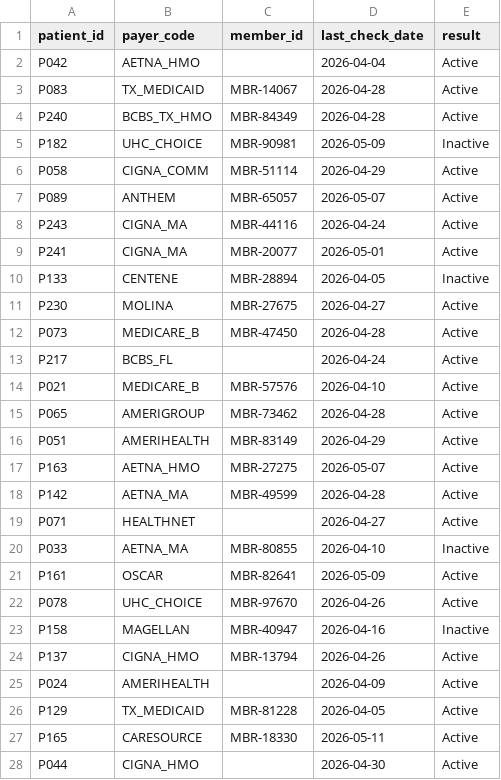
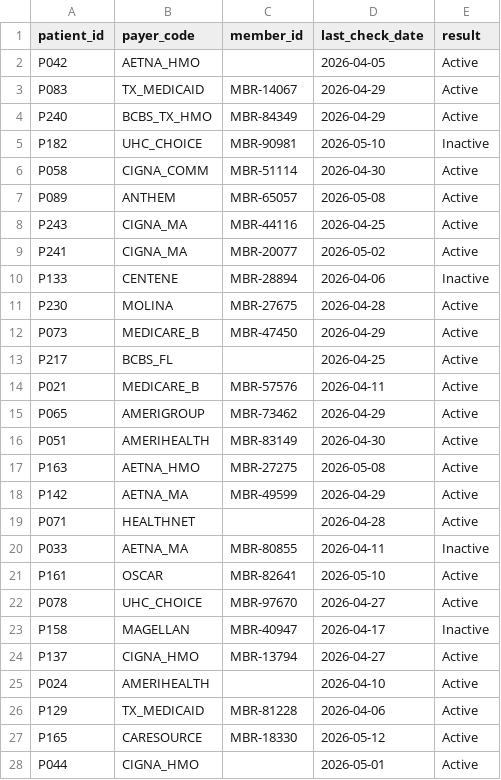
Before and after one commit to isheet1910/HealthcareEligibilityTriage, a CSV file: data/last_check_history.csv, drawn as a sheet; only a part is shown; the diff covers the shown part only.

```diff
--- a/data/last_check_history.csv
+++ b/data/last_check_history.csv
@@ -1,28 +1,28 @@
 patient_id,payer_code,member_id,last_check_date,result
-P042,AETNA_HMO,,2026-04-04,Active
-P083,TX_MEDICAID,MBR-14067,2026-04-28,Active
-P240,BCBS_TX_HMO,MBR-84349,2026-04-28,Active
-P182,UHC_CHOICE,MBR-90981,2026-05-09,Inactive
-P058,CIGNA_COMM,MBR-51114,2026-04-29,Active
-P089,ANTHEM,MBR-65057,2026-05-07,Active
-P243,CIGNA_MA,MBR-44116,2026-04-24,Active
-P241,CIGNA_MA,MBR-20077,2026-05-01,Active
-P133,CENTENE,MBR-28894,2026-04-05,Inactive
-P230,MOLINA,MBR-27675,2026-04-27,Active
-P073,MEDICARE_B,MBR-47450,2026-04-28,Active
-P217,BCBS_FL,,2026-04-24,Active
-P021,MEDICARE_B,MBR-57576,2026-04-10,Active
-P065,AMERIGROUP,MBR-73462,2026-04-28,Active
-P051,AMERIHEALTH,MBR-83149,2026-04-29,Active
-P163,AETNA_HMO,MBR-27275,2026-05-07,Active
-P142,AETNA_MA,MBR-49599,2026-04-28,Active
-P071,HEALTHNET,,2026-04-27,Active
-P033,AETNA_MA,MBR-80855,2026-04-10,Inactive
-P161,OSCAR,MBR-82641,2026-05-09,Active
-P078,UHC_CHOICE,MBR-97670,2026-04-26,Active
-P158,MAGELLAN,MBR-40947,2026-04-16,Inactive
-P137,CIGNA_HMO,MBR-13794,2026-04-26,Active
-P024,AMERIHEALTH,,2026-04-09,Active
-P129,TX_MEDICAID,MBR-81228,2026-04-05,Active
-P165,CARESOURCE,MBR-18330,2026-05-11,Active
-P044,CIGNA_HMO,,2026-04-30,Active
+P042,AETNA_HMO,,2026-04-05,Active
+P083,TX_MEDICAID,MBR-14067,2026-04-29,Active
+P240,BCBS_TX_HMO,MBR-84349,2026-04-29,Active
+P182,UHC_CHOICE,MBR-90981,2026-05-10,Inactive
+P058,CIGNA_COMM,MBR-51114,2026-04-30,Active
+P089,ANTHEM,MBR-65057,2026-05-08,Active
+P243,CIGNA_MA,MBR-44116,2026-04-25,Active
+P241,CIGNA_MA,MBR-20077,2026-05-02,Active
+P133,CENTENE,MBR-28894,2026-04-06,Inactive
+P230,MOLINA,MBR-27675,2026-04-28,Active
+P073,MEDICARE_B,MBR-47450,2026-04-29,Active
+P217,BCBS_FL,,2026-04-25,Active
+P021,MEDICARE_B,MBR-57576,2026-04-11,Active
+P065,AMERIGROUP,MBR-73462,2026-04-29,Active
+P051,AMERIHEALTH,MBR-83149,2026-04-30,Active
+P163,AETNA_HMO,MBR-27275,2026-05-08,Active
+P142,AETNA_MA,MBR-49599,2026-04-29,Active
+P071,HEALTHNET,,2026-04-28,Active
+P033,AETNA_MA,MBR-80855,2026-04-11,Inactive
+P161,OSCAR,MBR-82641,2026-05-10,Active
+P078,UHC_CHOICE,MBR-97670,2026-04-27,Active
+P158,MAGELLAN,MBR-40947,2026-04-17,Inactive
+P137,CIGNA_HMO,MBR-13794,2026-04-27,Active
+P024,AMERIHEALTH,,2026-04-10,Active
+P129,TX_MEDICAID,MBR-81228,2026-04-06,Active
+P165,CARESOURCE,MBR-18330,2026-05-12,Active
+P044,CIGNA_HMO,,2026-05-01,Active
```
Also changed, not shown: 148 edited cells elsewhere in this file, data/appointments.csv, data/appointments_final.csv, 1 other file.
